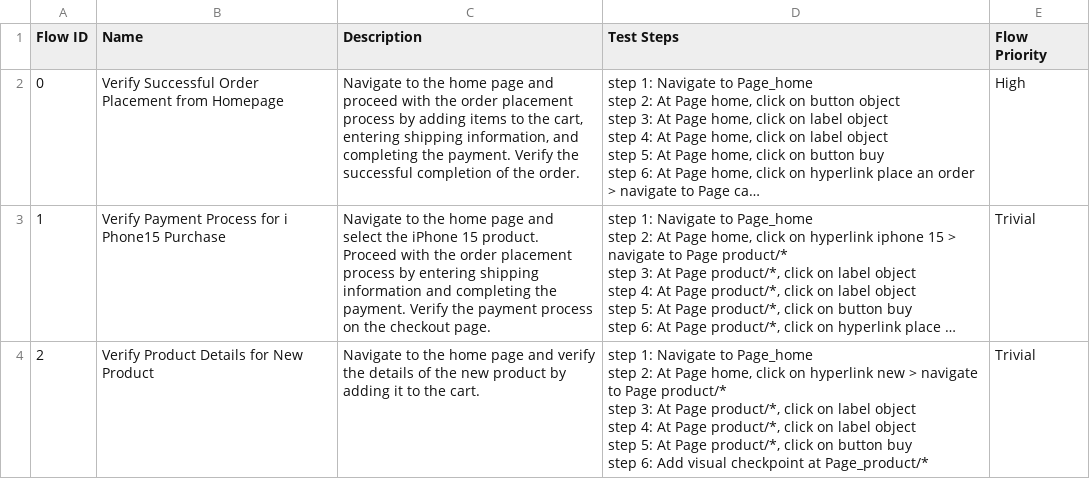
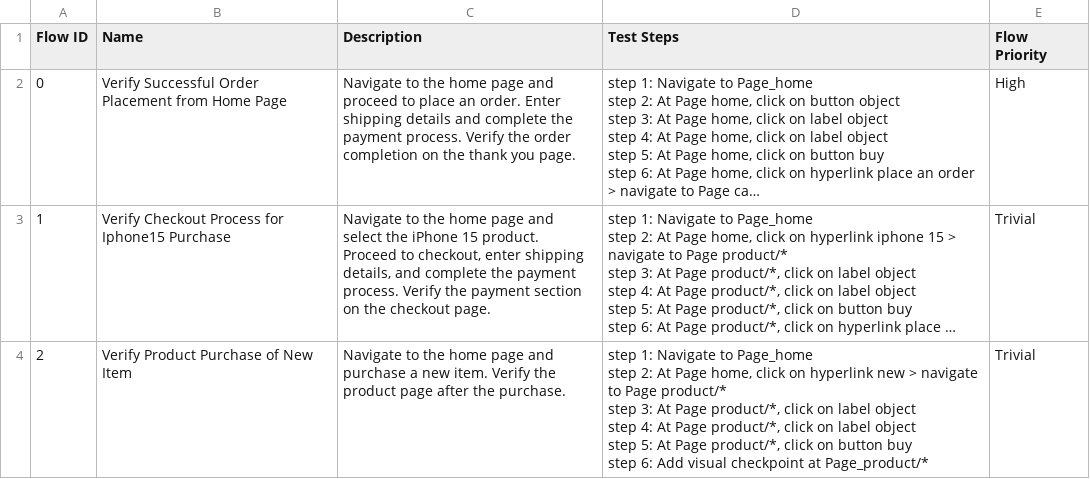
Before and after one commit to locthn/cell-phone-sting, a CSV file: Test Steps/steps_overview.csv, drawn as a sheet; long unchanged cells end in …; the diff names each change by its address in the sheet, - before the commit and + after, or states it on an @@ line.

```diff
--- a/Test Steps/steps_overview.csv
+++ b/Test Steps/steps_overview.csv
-B2 (Name): …Placement from Homepage
+B2 (Name): …Placement from Home Page
-C2 (Description): …and proceed with the order placement process by adding items to the cart, entering shipping information, and completing the payment. Verify the successful completion of the order.
+C2 (Description): …and proceed to place an order. Enter shipping details and complete the payment process. Verify the order completion on the thank you page.
-B3 (Name): Verify Payment Process for i Phone15 Purchase
+B3 (Name): Verify Checkout Process for Iphone15 Purchase
-C3 (Description): …product. Proceed with the order placement process by entering shipping information and completing the payment. Verify the payment process on the…
+C3 (Description): …product. Proceed to checkout, enter shipping details, and complete the payment process. Verify the payment section on the…
-B4 (Name): Verify Product Details for New Product
+B4 (Name): Verify Product Purchase of New Item
-C4 (Description): …page and verify the details of the new product by adding it to the cart.
+C4 (Description): …page and purchase a new item. Verify the product page after the purchase.
```
Also changed, not shown: 41 other files.
